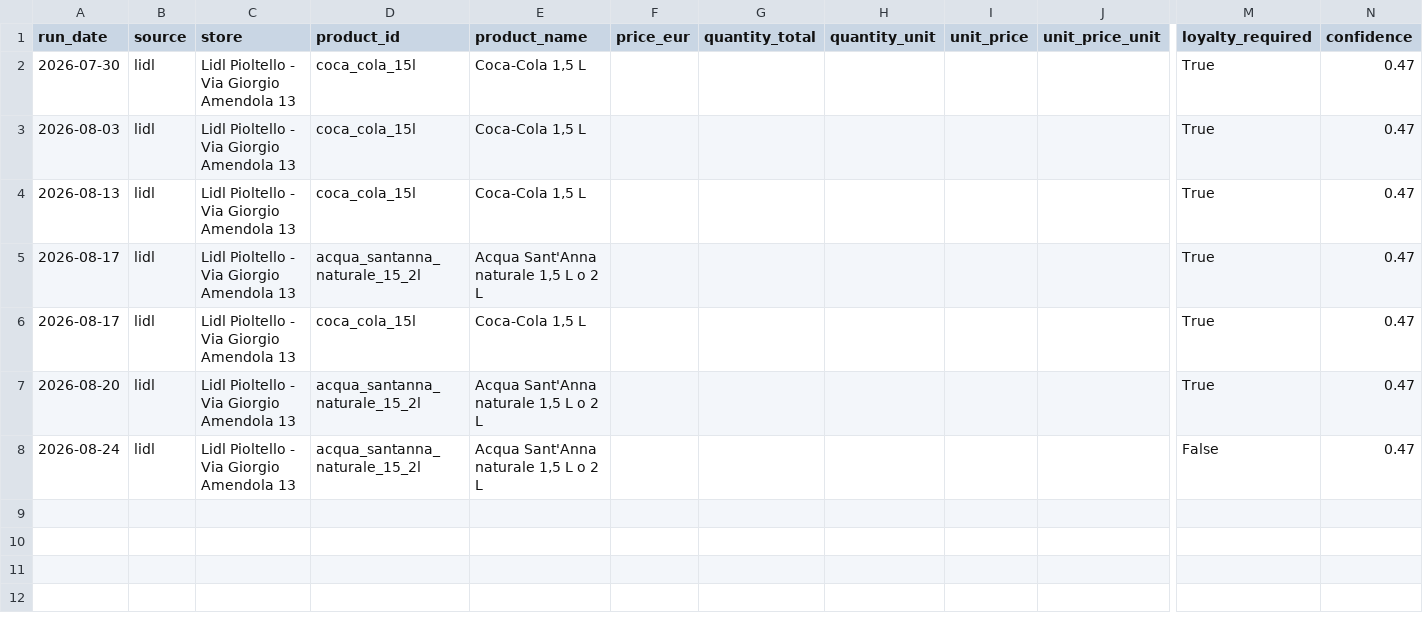
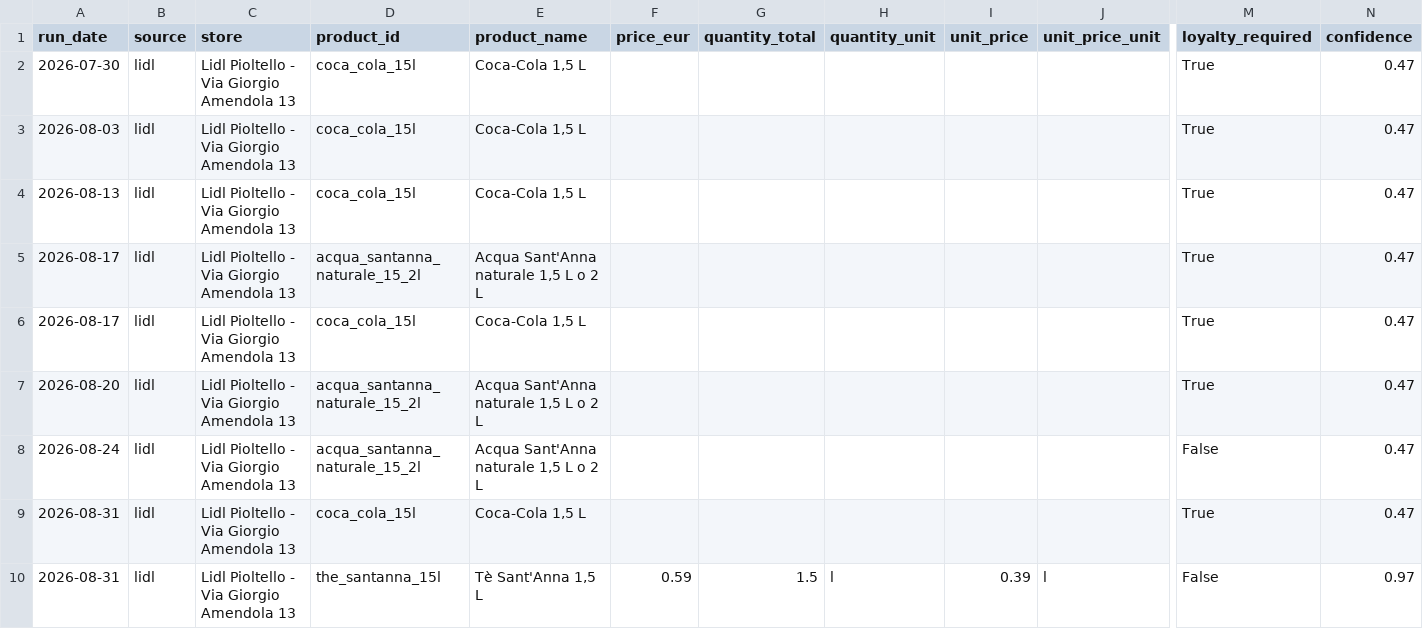
Before and after one commit to mcerolini02-lang/spesa-offerte, a CSV file: data/history.csv, drawn as a sheet; only a part is shown, gaps mark what is left out; rows hold the shown columns only; the diff names each change by its address in the sheet, - before the commit and + after, or states it on an @@ line.

```diff
--- a/data/history.csv
+++ b/data/history.csv
+row 9: 2026-08-31 | lidl | Lidl Pioltello - Via Giorgio Amendola 13 | coca_cola_15l | Coca-Cola 1,5 L |  |  |  |  |  | True | 0.47
+row 10: 2026-08-31 | lidl | Lidl Pioltello - Via Giorgio Amendola 13 | the_santanna_15l | Tè Sant'Anna 1,5 L | 0.59 | 1.5 | l | 0.39 | l | False | 0.97
```
Also changed, not shown: reports/offerte_latest.csv, 3 other files.
